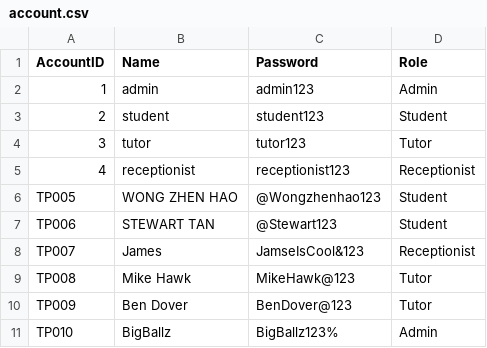
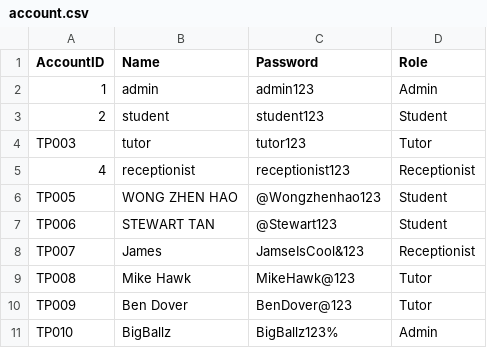
Before and after one commit to siayu18/TCMS, a CSV file: src/main/entity/account.csv, drawn as a sheet.

Commit message:
View Student List finished

```diff
--- a/src/main/entity/account.csv
+++ b/src/main/entity/account.csv
@@ -3,3 +3,3 @@
 "2","student","student123","Student"
-"3","tutor","tutor123","Tutor"
+"TP003","tutor","tutor123","Tutor"
 "4","receptionist","receptionist123","Receptionist"
```
Also changed, not shown: src/main/entity/enrollment.csv.
